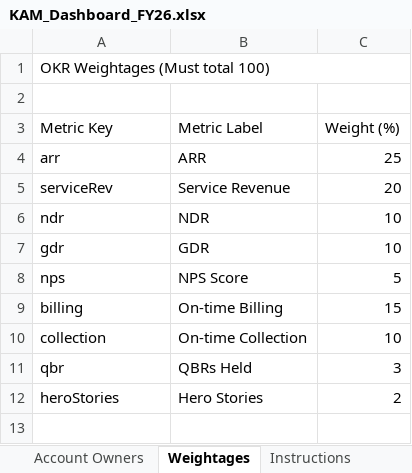
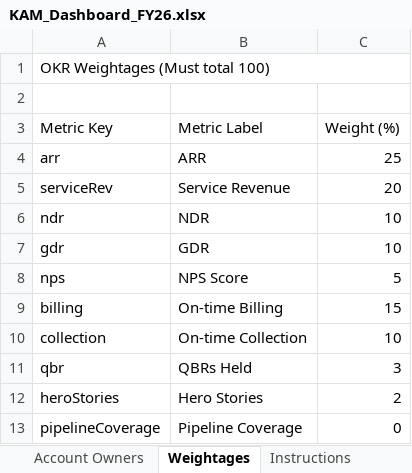
Before and after one commit to goel-devansh/OKR-Dashboard, an Excel workbook: dashboard/KAM_Dashboard_FY26.xlsx, sheet Weightages, drawn as a sheet; values as stored, in another font and other column widths than the file's, no borders; the diff names each change by its address in the sheet, - before the commit and + after, or states it on an @@ line.

```diff
--- a/dashboard/KAM_Dashboard_FY26.xlsx (sheet Weightages)
+++ b/dashboard/KAM_Dashboard_FY26.xlsx (sheet Weightages)
+row 13: pipelineCoverage | Pipeline Coverage | 0
```
Also changed, not shown: sheet Annual KPIs, 13 other files.
